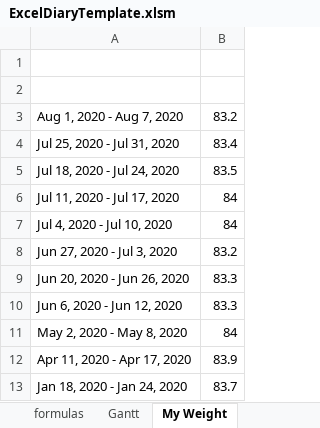
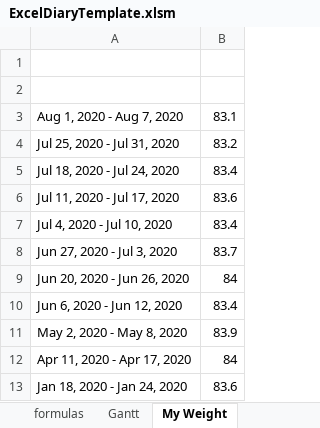
Before and after one commit to akinalan/ExcelDiaryTemplate, an Excel workbook: ExcelDiaryTemplate.xlsm, sheet My Weight, drawn as a sheet; values as stored, in another font and other column widths than the file's, no borders; 1 other sheet too large or unreadable and not compared; the diff names each change by its address in the sheet, - before the commit and + after, or states it on an @@ line.

```diff
--- a/ExcelDiaryTemplate.xlsm (sheet My Weight)
+++ b/ExcelDiaryTemplate.xlsm (sheet My Weight)
-B3: 83.2
+B3: 83.1
-B4: 83.4
+B4: 83.2
-B5: 83.5
+B5: 83.4
-B6: 84
+B6: 83.6
-B7: 84
+B7: 83.4
-B8: 83.2
+B8: 83.7
-B9: 83.3
+B9: 84
-B10: 83.3
+B10: 83.4
-B11: 84
+B11: 83.9
-B12: 83.9
+B12: 84
-B13: 83.7
+B13: 83.6
```
Also changed, not shown: sheet Flash1, sheet Diary.
